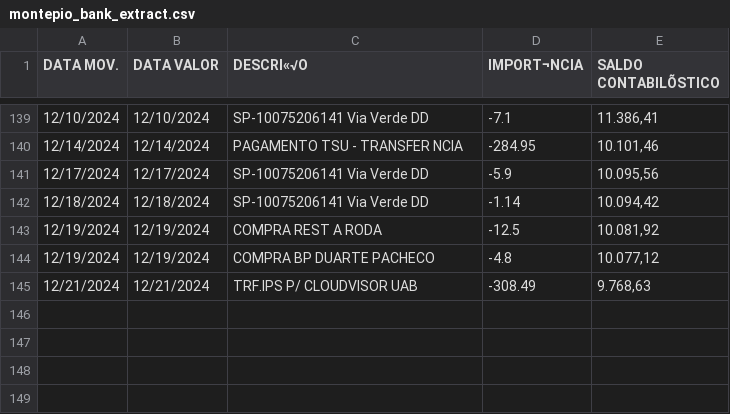
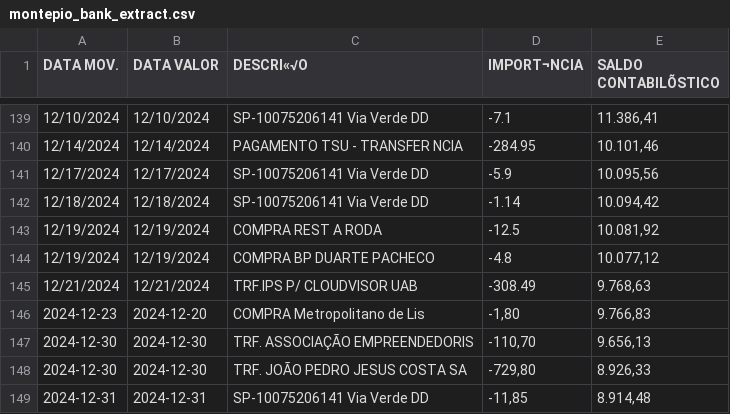
Before and after one commit to joaops95/accountability, a CSV file: montepio_bank_extract.csv, drawn as a sheet; only a part is shown, gaps mark what is left out; the diff names each change by its address in the sheet, - before the commit and + after, or states it on an @@ line.

```diff
--- a/montepio_bank_extract.csv
+++ b/montepio_bank_extract.csv
+row 146: 2024-12-23 | 2024-12-20 | COMPRA Metropolitano de Lis | -1,80 | 9.766,83
+row 147: 2024-12-30 | 2024-12-30 | TRF. ASSOCIAÇÃO EMPREENDEDORIS | -110,70 | 9.656,13
+row 148: 2024-12-30 | 2024-12-30 | TRF. JOÃO PEDRO JESUS COSTA SA | -729,80 | 8.926,33
+row 149: 2024-12-31 | 2024-12-31 | SP-10075206141 Via Verde DD | -11,85 | 8.914,48
```
Also changed, not shown: financas_extract.csv, revolut_bank_extract.csv.
